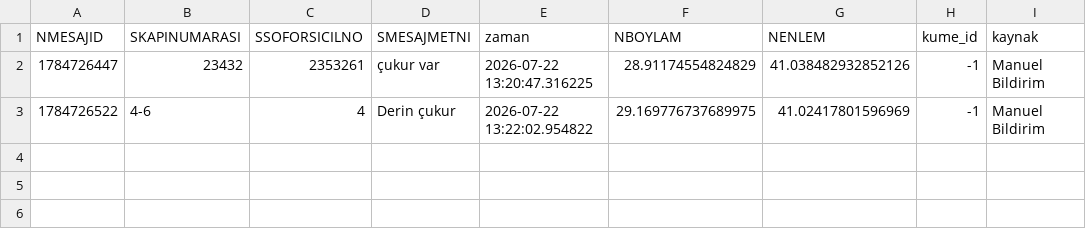
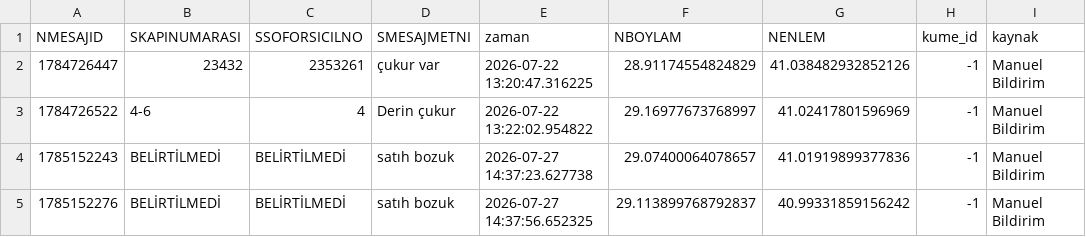
Before and after one commit to Kreyxen/iett-operasyon-dashboard, a CSV file: data/processed/bozuk_satih_manuel.csv, drawn as a sheet.

```diff
--- a/data/processed/bozuk_satih_manuel.csv
+++ b/data/processed/bozuk_satih_manuel.csv
@@ -2,2 +2,4 @@ NMESAJID,SKAPINUMARASI,SSOFORSICILNO,SMESAJMETNI,zaman,NBOYLAM,NENLEM,kume_id,ka
 1784726447,23432,2353261,çukur var,2026-07-22 13:20:47.316225,28.91174554824829,41.038482932852126,-1,Manuel Bildirim
-1784726522,4-6,4,Derin çukur,2026-07-22 13:22:02.954822,29.169776737689975,41.02417801596969,-1,Manuel Bildirim
+1784726522,4-6,4,Derin çukur,2026-07-22 13:22:02.954822,29.16977673768997,41.02417801596969,-1,Manuel Bildirim
+1785152243,BELİRTİLMEDİ,BELİRTİLMEDİ,satıh bozuk,2026-07-27 14:37:23.627738,29.07400064078657,41.01919899377836,-1,Manuel Bildirim
+1785152276,BELİRTİLMEDİ,BELİRTİLMEDİ,satıh bozuk,2026-07-27 14:37:56.652325,29.113899768792837,40.99331859156242,-1,Manuel Bildirim
```
Also changed, not shown: 13 other files.
